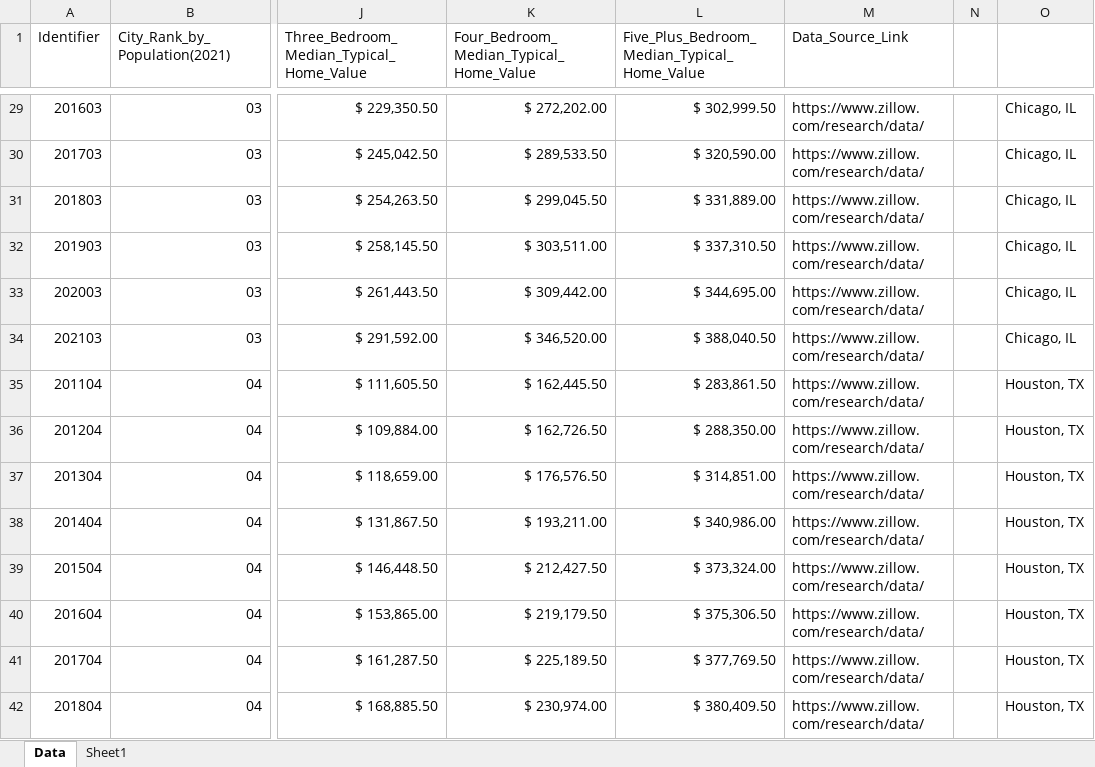
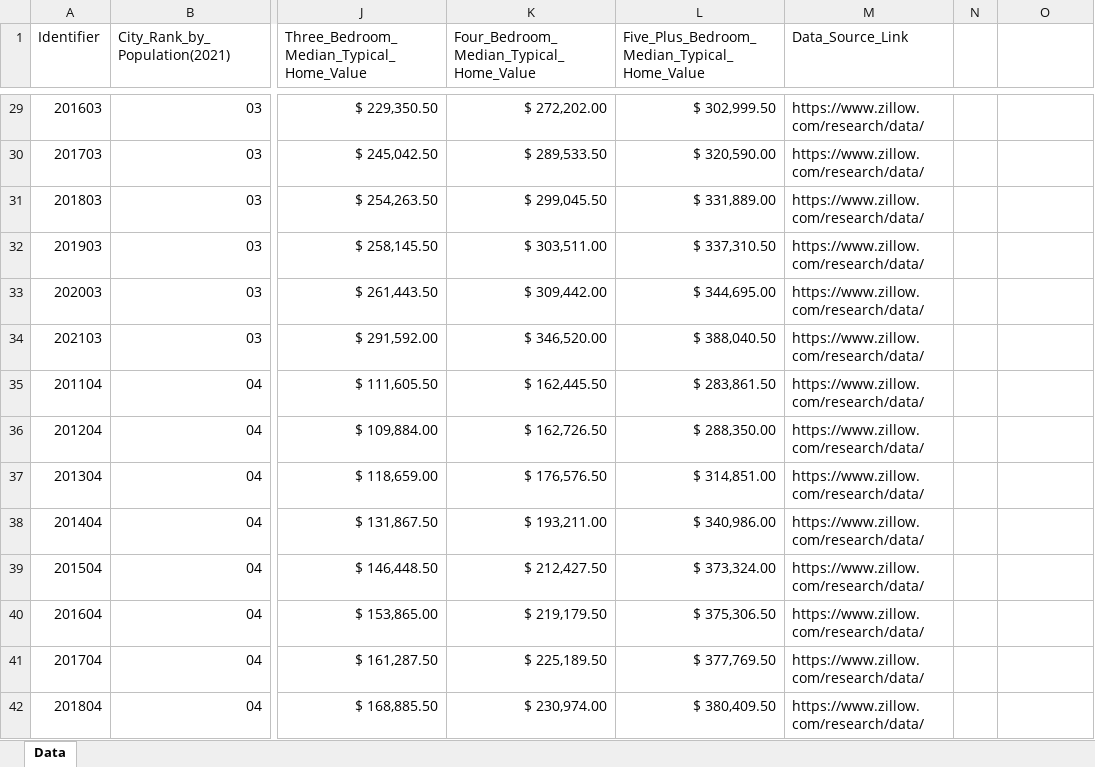
Before and after one commit to BryantKlewer/Housing_Affordability, an Excel workbook: Datasets/Zillow_Home_Index_by_City.xlsx, sheet Data, drawn as a sheet; only a part is shown, gaps mark what is left out; values as stored, in another font and other column widths than the file's, no borders; table styles not drawn; the diff covers the shown part only; the diff names each change by its address in the sheet, - before the commit and + after, or states it on an @@ line.

```diff
--- a/Datasets/Zillow_Home_Index_by_City.xlsx (sheet Data)
+++ b/Datasets/Zillow_Home_Index_by_City.xlsx (sheet Data)
-sheet tab: Sheet1
-O29:O34: Chicago, IL
+O29:O34: (empty)
-O35:O42: Houston, TX
+O35:O42: (empty)
```
Also changed, not shown: 811 edited cells elsewhere in this sheet, 10 other files.
